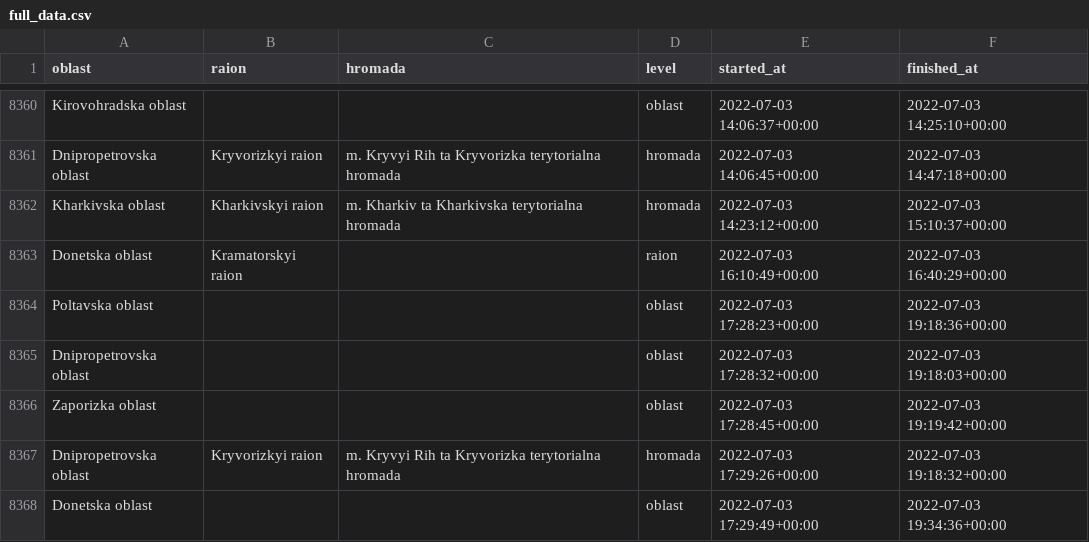
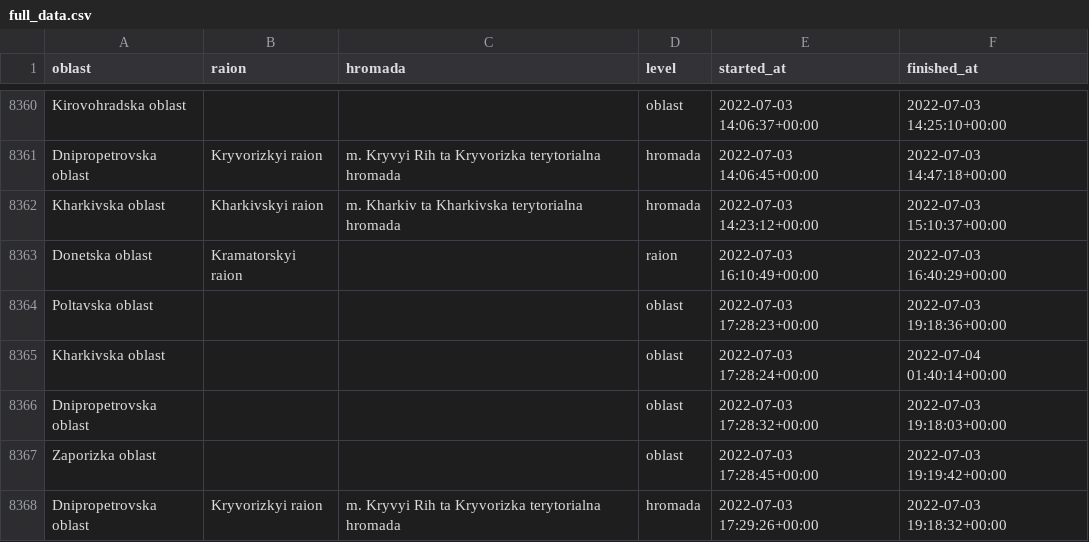
Before and after one commit to Vadimkin/ukrainian-air-raid-sirens-dataset, a CSV file: datasets/full_data.csv, drawn as a sheet; only a part is shown, gaps mark what is left out; the shorter side is filled out with more unchanged rows; the diff covers the shown part only; the diff names each change by its address in the sheet, - before the commit and + after, or states it on an @@ line.

```diff
--- a/datasets/full_data.csv
+++ b/datasets/full_data.csv
+row 8365: Kharkivska oblast |  |  | oblast | 2022-07-03 17:28:24+00:00 | 2022-07-04 01:40:14+00:00
```
Also changed, not shown: 26 added rows elsewhere in this file, datasets/oblasts_only.csv.
